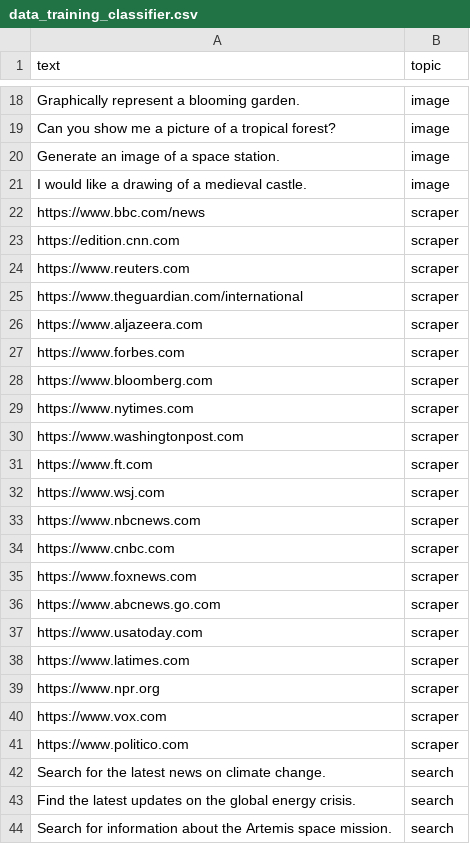
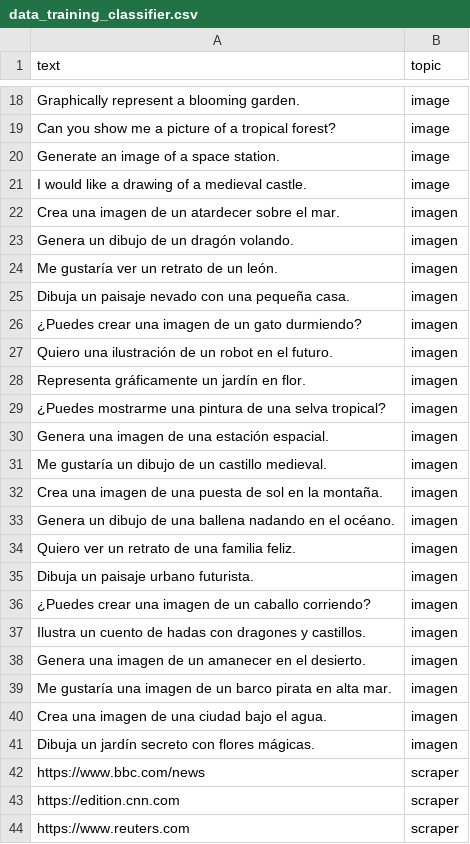
Before and after one commit to EliAbdiel/multimodal-app, a CSV file: training_set_classifier/data_training_classifier.csv, drawn as a sheet; only a part is shown, gaps mark what is left out; the shorter side is filled out with more unchanged rows.

```diff
--- a/training_set_classifier/data_training_classifier.csv
+++ b/training_set_classifier/data_training_classifier.csv
@@ -21,2 +21,22 @@ text,topic
 "I would like a drawing of a medieval castle.", "image"
+"Crea una imagen de un atardecer sobre el mar.", "imagen"
+"Genera un dibujo de un dragón volando.", "imagen"
+"Me gustaría ver un retrato de un león.", "imagen"
+"Dibuja un paisaje nevado con una pequeña casa.", "imagen"
+"¿Puedes crear una imagen de un gato durmiendo?", "imagen"
+"Quiero una ilustración de un robot en el futuro.", "imagen"
+"Representa gráficamente un jardín en flor.", "imagen"
+"¿Puedes mostrarme una pintura de una selva tropical?", "imagen"
+"Genera una imagen de una estación espacial.", "imagen"
+"Me gustaría un dibujo de un castillo medieval.", "imagen"
+"Crea una imagen de una puesta de sol en la montaña.", "imagen"
+"Genera un dibujo de una ballena nadando en el océano.", "imagen"
+"Quiero ver un retrato de una familia feliz.", "imagen"
+"Dibuja un paisaje urbano futurista.", "imagen"
+"¿Puedes crear una imagen de un caballo corriendo?", "imagen"
+"Ilustra un cuento de hadas con dragones y castillos.", "imagen"
+"Genera una imagen de un amanecer en el desierto.", "imagen"
+"Me gustaría una imagen de un barco pirata en alta mar.", "imagen"
+"Crea una imagen de una ciudad bajo el agua.", "imagen"
+"Dibuja un jardín secreto con flores mágicas.", "imagen"
 "https://www.bbc.com/news", "scraper"
```
Also changed, not shown: 20 other files.
